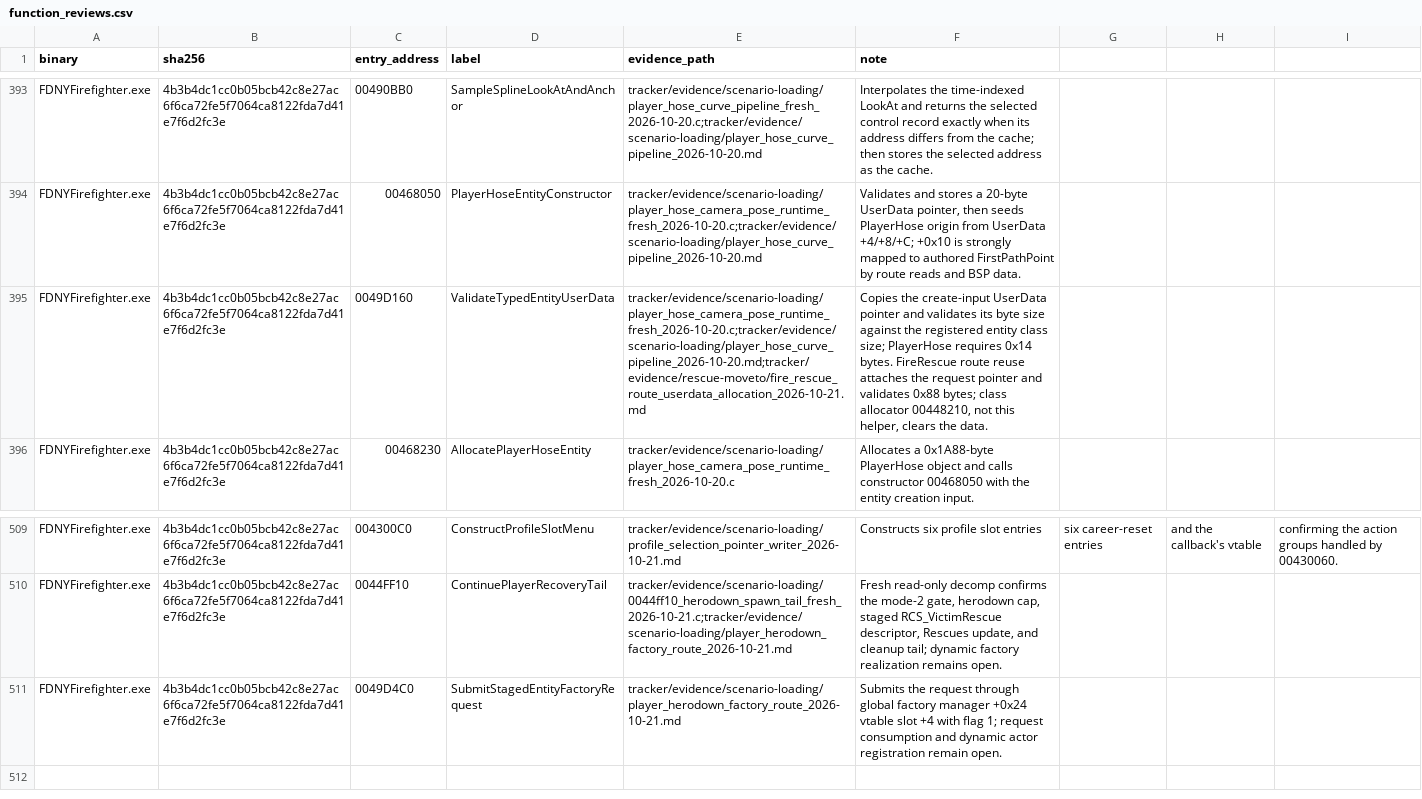
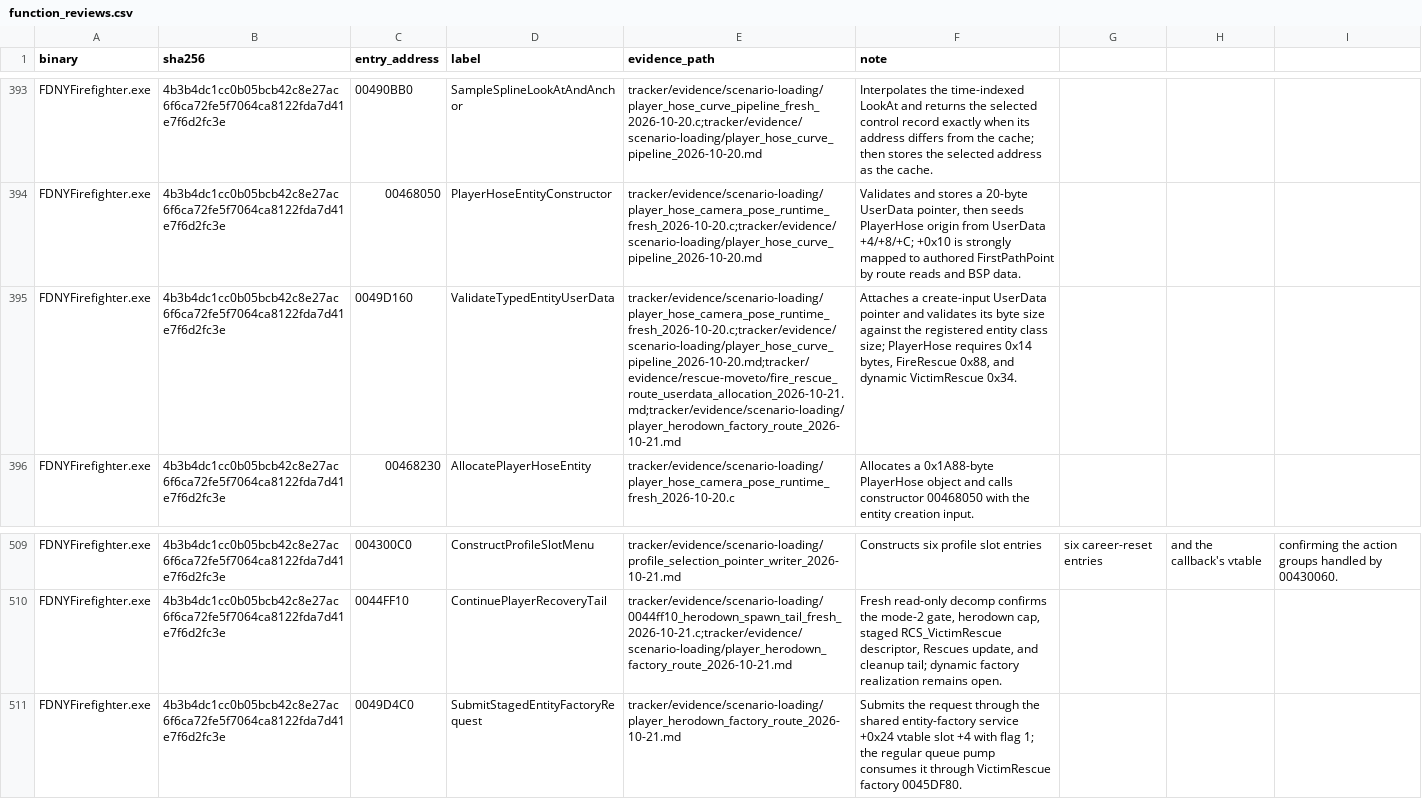
Before and after one commit to JacobPilawa/fdny-maps, a CSV file: decomp_revised/tracker/function_reviews.csv, drawn as a sheet; only a part is shown, gaps mark what is left out; the diff covers the shown part only; the diff names each change by its address in the sheet, - before the commit and + after, or states it on an @@ line.

Commit message:
Close HeroDown factory trace handoff

```diff
--- a/decomp_revised/tracker/function_reviews.csv
+++ b/decomp_revised/tracker/function_reviews.csv
-E395 (evidence_path): tracker/evidence/scenario-loading/player_hose_camera_pose_runtime_fresh_2026-10-20.c;tracker/evidence/scenario-loading/player_hose_curve_pipeline_2026-10-20.md;tracker/evidence/rescue-moveto/fire_rescue_route_userdata_allocation_2026-10-21.md
+E395 (evidence_path): tracker/evidence/scenario-loading/player_hose_camera_pose_runtime_fresh_2026-10-20.c;tracker/evidence/scenario-loading/player_hose_curve_pipeline_2026-10-20.md;tracker/evidence/rescue-moveto/fire_rescue_route_userdata_allocation_2026-10-21.md;tracker/evidence/scenario-loading/player_herodown_factory_route_2026-10-21.md
-F395 (note): Copies the create-input UserData pointer and validates its byte size against the registered entity class size; PlayerHose requires 0x14 bytes. FireRescue route reuse attaches the request pointer and validates 0x88 bytes; class allocator 00448210, not this helper, clears the data.
+F395 (note): Attaches a create-input UserData pointer and validates its byte size against the registered entity class size; PlayerHose requires 0x14 bytes, FireRescue 0x88, and dynamic VictimRescue 0x34.
-F511 (note): …request through global factory manager +0x24 vtable slot +4 with flag 1; request consumption and dynamic actor registration remain open.
+F511 (note): …request through the shared entity-factory service +0x24 vtable slot +4 with flag 1; the regular queue pump consumes it through VictimRescue factory 0045DF80.
```
Also changed, not shown: 20 edited cells elsewhere in this file, decomp_revised/tracker/progress_history.csv, 3 other files.
